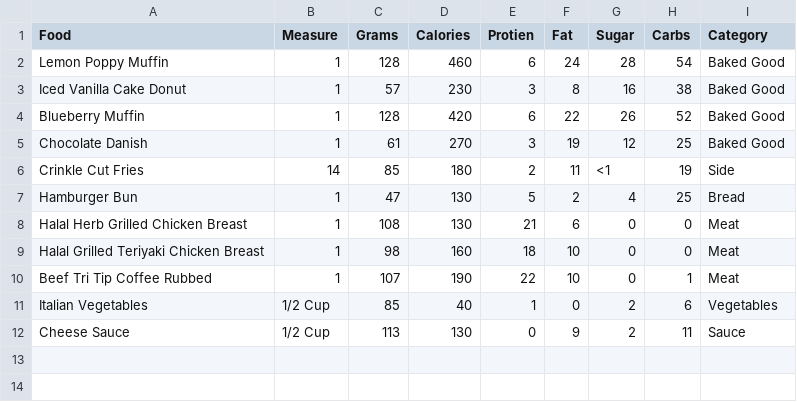
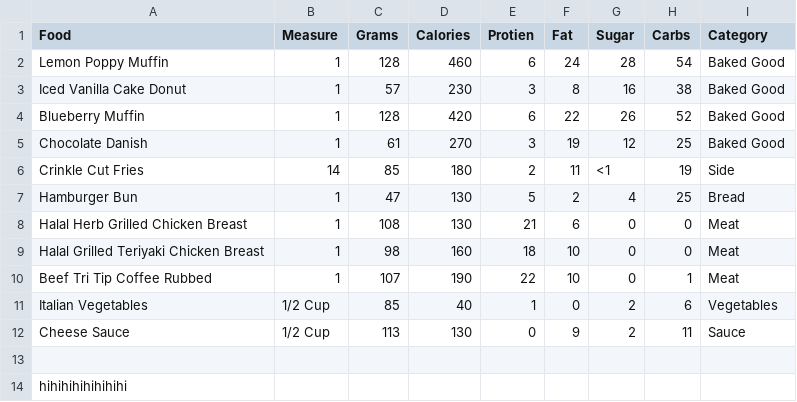
Before and after one commit to sahana-h/FoodNutritionProject, a CSV file: Food CSV/food.csv, drawn as a sheet.

```diff
--- a/Food CSV/food.csv
+++ b/Food CSV/food.csv
@@ -12 +12,3 @@ Italian Vegetables,1/2 Cup,85,40,1,0,2,6,Vegetables
 Cheese Sauce,1/2 Cup,113,130,0,9,2,11,Sauce
+
+hihihihihihihihi
```
Also changed, not shown: 3 other files.
